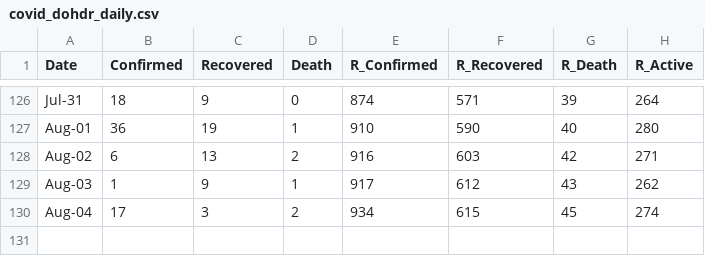
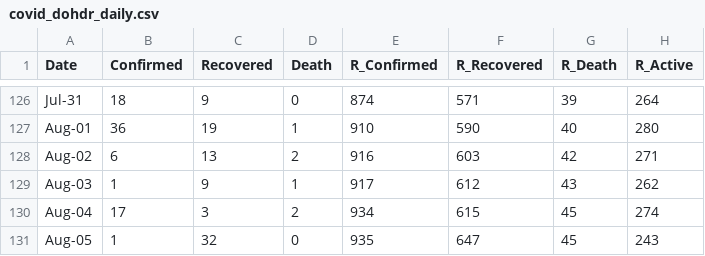
Before and after one commit to djmacao/Covid-19, a CSV file: Covid_Davao_Data/covid_dohdr_daily.csv, drawn as a sheet; only a part is shown, gaps mark what is left out.

```diff
--- a/Covid_Davao_Data/covid_dohdr_daily.csv
+++ b/Covid_Davao_Data/covid_dohdr_daily.csv
@@ -130 +130,2 @@ Aug-03,1,9,1,917,612,43,262
 Aug-04,17,3,2,934,615,45,274
+Aug-05,1,32,0,935,647,45,243
```
Also changed, not shown: Covid_Davao_Data/Covid - Davao Region - DOH Davao Region.csv, Covid_Davao_Data/covid_dohdr_locations.csv, 2 other files.
